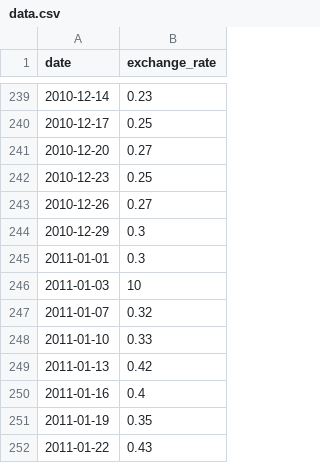
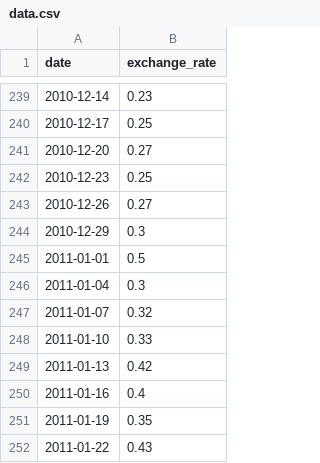
Before and after one commit to Romain-ItAllDepends/CPP09, a CSV file: ex00/data.csv, drawn as a sheet; only a part is shown, gaps mark what is left out.

```diff
--- a/ex00/data.csv
+++ b/ex00/data.csv
@@ -244,4 +244,4 @@ date,exchange_rate
 2010-12-29,0.3
-2011-01-01,0.3
-2011-01-03,10
+2011-01-01,0.5
+2011-01-04,0.3
 2011-01-07,0.32
```
Also changed, not shown: 2 other files.
